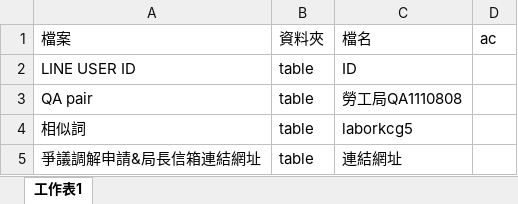
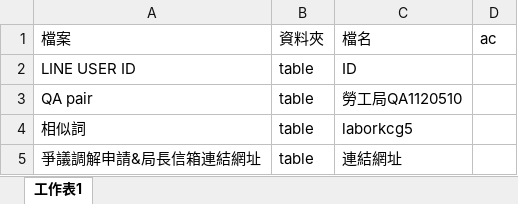
Before and after one commit to pingfulin/kcglaborlinebot-render, an Excel workbook: 資料庫位置.xlsx, sheet 工作表1, drawn as a sheet; values as stored, in another font and other column widths than the file's, no borders; the diff names each change by its address in the sheet, - before the commit and + after, or states it on an @@ line.

Commit message:
1120510_1530

```diff
--- a/資料庫位置.xlsx (sheet 工作表1)
+++ b/資料庫位置.xlsx (sheet 工作表1)
-C3: 勞工局QA1110808
+C3: 勞工局QA1120510
```
